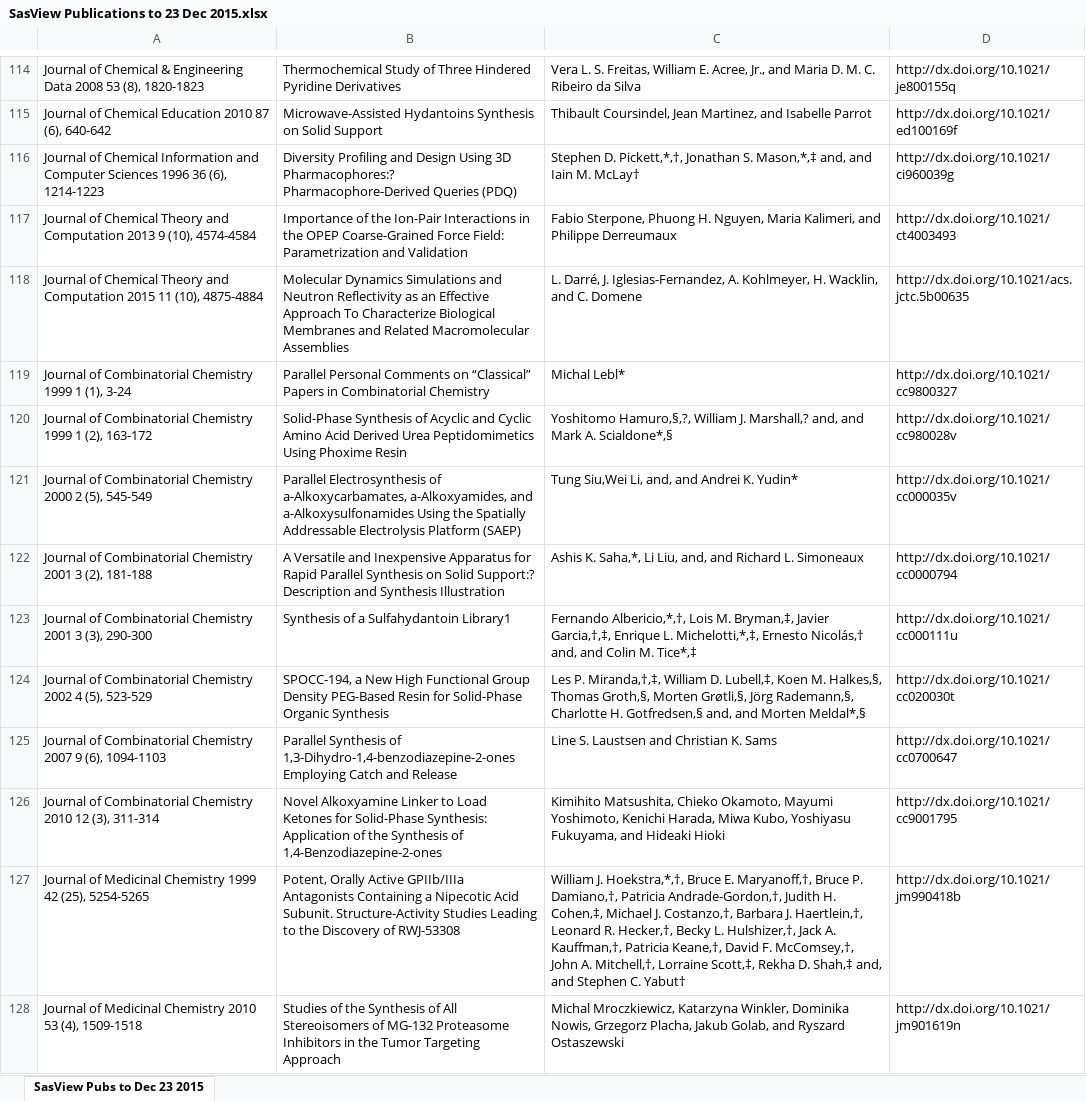
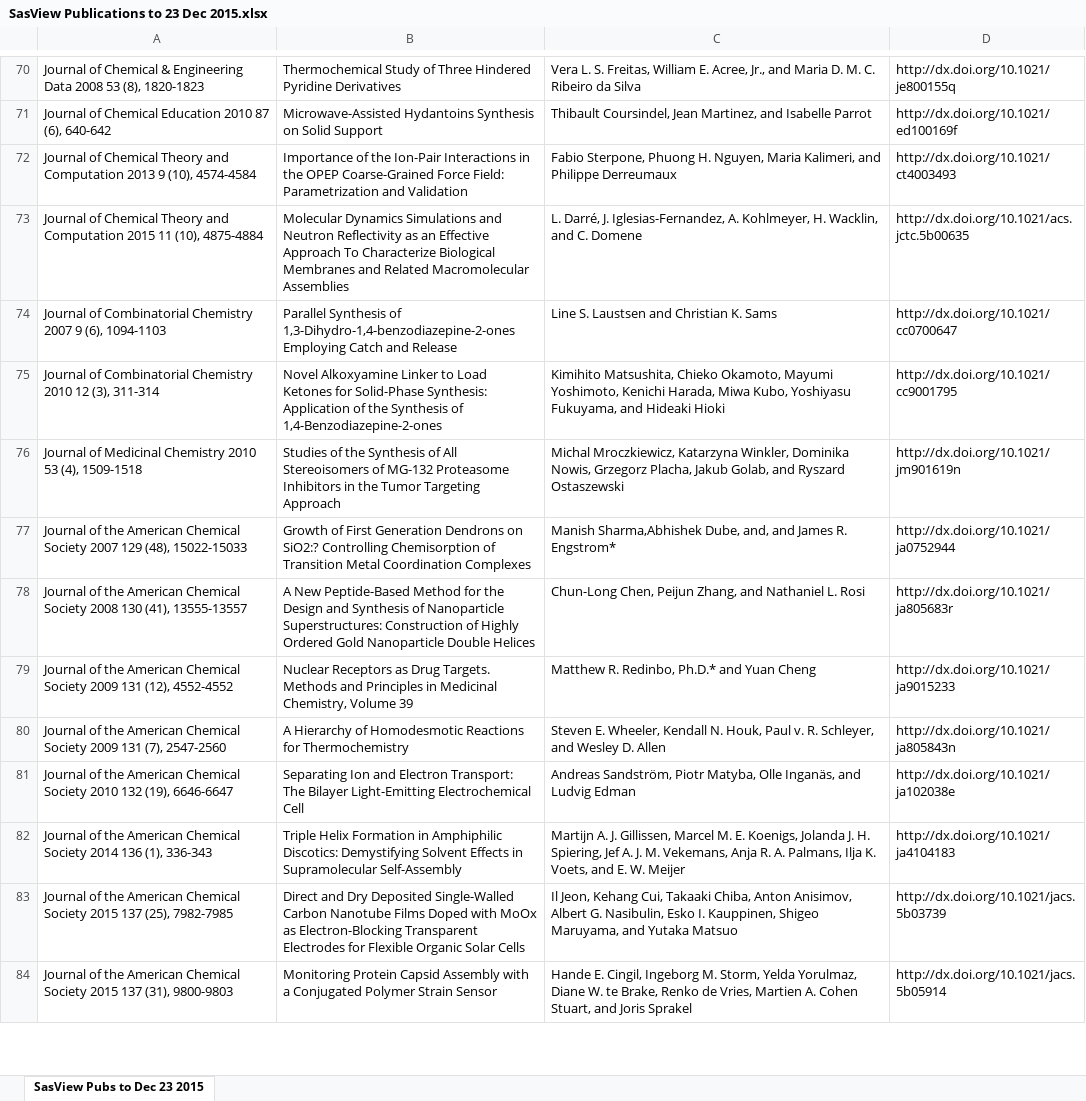
Before and after one commit to SasView/sasview.github.io, an Excel workbook: pubs/SasView Publications to 23 Dec 2015.xlsx, sheet SasView Pubs to Dec 23 2015, drawn as a sheet; only a part is shown, gaps mark what is left out; the shorter side is filled out with more unchanged rows; values as stored, in another font and other column widths than the file's, no borders; the diff covers the shown part only; the diff names each change by its address in the sheet, - before the commit and + after, or states it on an @@ line.

```diff
--- a/pubs/SasView Publications to 23 Dec 2015.xlsx (sheet SasView Pubs to Dec 23 2015)
+++ b/pubs/SasView Publications to 23 Dec 2015.xlsx (sheet SasView Pubs to Dec 23 2015)
-row 116: Journal of Chemical Information and Computer Sciences 1996 36 (6), 1214-1223 | Diversity Profiling and Design Using 3D Pharmacophores:? Pharmacophore-Derived Queries (PDQ) | Stephen D. Pickett,*,†, Jonathan S. Mason,*,‡ and, and Iain M. McLay† | http://dx.doi.org/10.1021/ci960039g
-row 119: Journal of Combinatorial Chemistry 1999 1 (1), 3-24 | Parallel Personal Comments on “Classical” Papers in Combinatorial Chemistry | Michal Lebl* | http://dx.doi.org/10.1021/cc9800327
-row 120: Journal of Combinatorial Chemistry 1999 1 (2), 163-172 | Solid-Phase Synthesis of Acyclic and Cyclic Amino Acid Derived Urea Peptidomimetics Using Phoxime Resin | Yoshitomo Hamuro,§,?, William J. Marshall,? and, and Mark A. Scialdone*,§ | http://dx.doi.org/10.1021/cc980028v
-row 121: Journal of Combinatorial Chemistry 2000 2 (5), 545-549 | Parallel Electrosynthesis of a-Alkoxycarbamates, a-Alkoxyamides, and a-Alkoxysulfonamides Using the Spatially Addressable Electrolysis Platform (SAEP) | Tung Siu,Wei Li, and, and Andrei K. Yudin* | http://dx.doi.org/10.1021/cc000035v
-row 122: Journal of Combinatorial Chemistry 2001 3 (2), 181-188 | A Versatile and Inexpensive Apparatus for Rapid Parallel Synthesis on Solid Support:? Description and Synthesis Illustration | Ashis K. Saha,*, Li Liu, and, and Richard L. Simoneaux | http://dx.doi.org/10.1021/cc0000794
-row 123: Journal of Combinatorial Chemistry 2001 3 (3), 290-300 | Synthesis of a Sulfahydantoin Library1 | Fernando Albericio,*,†, Lois M. Bryman,‡, Javier Garcia,†,‡, Enrique L. Michelotti,*,‡, Ernesto Nicolás,† and, and Colin M. Tice*,‡ | http://dx.doi.org/10.1021/cc000111u
-row 124: Journal of Combinatorial Chemistry 2002 4 (5), 523-529 | SPOCC-194, a New High Functional Group Density PEG-Based Resin for Solid-Phase Organic Synthesis | Les P. Miranda,†,‡, William D. Lubell,‡, Koen M. Halkes,§, Thomas Groth,§, Morten Grøtli,§, Jörg Rademann,§, Charlotte H. Gotfredsen,§ and, and Morten Meldal*,§ | http://dx.doi.org/10.1021/cc020030t
-row 127: Journal of Medicinal Chemistry 1999 42 (25), 5254-5265 | Potent, Orally Active GPIIb/IIIa Antagonists Containing a Nipecotic Acid Subunit. Structure-Activity Studies Leading to the Discovery of RWJ-53308 | William J. Hoekstra,*,†, Bruce E. Maryanoff,†, Bruce P. Damiano,†, Patricia Andrade-Gordon,†, Judith H. Cohen,‡, Michael J. Costanzo,†, Barbara J. Haertlein,†, Leonard R. Hecker,†, Becky L. Hulshizer,†, Jack A. Kauffman,†, Patricia Keane,†, David F. McComsey,†, John A. Mitchell,†, Lorraine Scott,‡, Rekha D. Shah,‡ and, and Stephen C. Yabut† | http://dx.doi.org/10.1021/jm990418b
```
Also changed, not shown: 76 removed rows elsewhere in this sheet, 3 other files.
